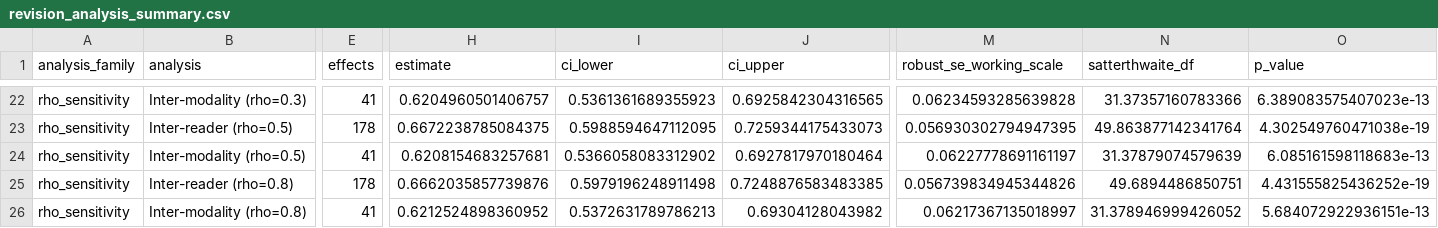
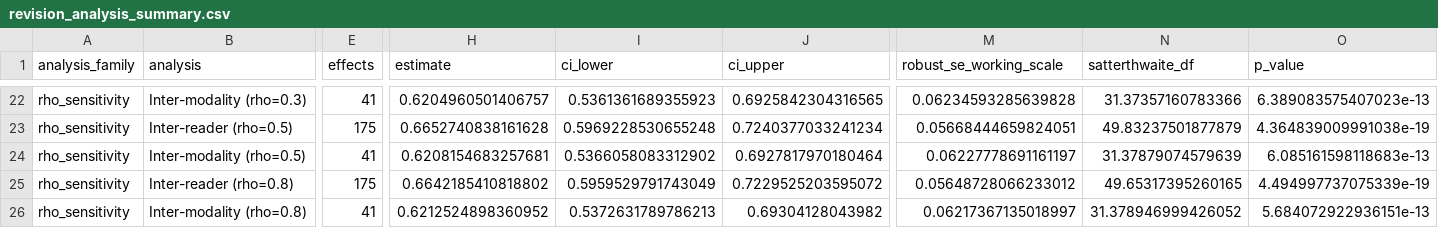
Before and after one commit to ahnhyungwoo/bosniak-reproducibility-meta-analysis, a CSV file: revision/analysis/results/revision_analysis_summary.csv, drawn as a sheet; only a part is shown, gaps mark what is left out; the diff covers the shown part only; the diff names each change by its address in the sheet, - before the commit and + after, or states it on an @@ line.

```diff
--- a/revision/analysis/results/revision_analysis_summary.csv
+++ b/revision/analysis/results/revision_analysis_summary.csv
-E23 (effects): 178
+E23 (effects): 175
-H23 (estimate): 0.6672238785084375
+H23 (estimate): 0.6652740838161628
-I23 (ci_lower): 0.5988594647112095
+I23 (ci_lower): 0.5969228530655248
-J23 (ci_upper): 0.7259344175433073
+J23 (ci_upper): 0.7240377033241234
-M23 (robust_se_working_scale): 0.056930302794947395
+M23 (robust_se_working_scale): 0.05668444659824051
-N23 (satterthwaite_df): 49.863877142341764
+N23 (satterthwaite_df): 49.83237501877879
-O23 (p_value): 4.302549760471038e-19
+O23 (p_value): 4.364839009991038e-19
-E25 (effects): 178
+E25 (effects): 175
-H25 (estimate): 0.6662035857739876
+H25 (estimate): 0.6642185410818802
-I25 (ci_lower): 0.5979196248911498
+I25 (ci_lower): 0.5959529791743049
-J25 (ci_upper): 0.7248876583483385
+J25 (ci_upper): 0.7229525203595072
-M25 (robust_se_working_scale): 0.056739834945344826
+M25 (robust_se_working_scale): 0.05648728066233012
-N25 (satterthwaite_df): 49.6894486850751
+N25 (satterthwaite_df): 49.65317395260165
-O25 (p_value): 4.431555825436252e-19
+O25 (p_value): 4.494997737075339e-19
```
Also changed, not shown: 59 edited cells elsewhere in this file, meta_analysis/comparisons.csv, meta_analysis/studies.csv, 23 other files.
